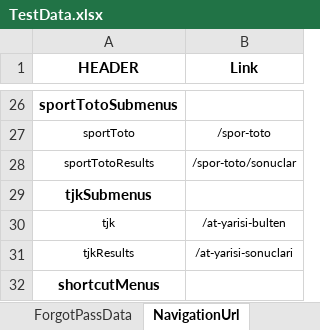
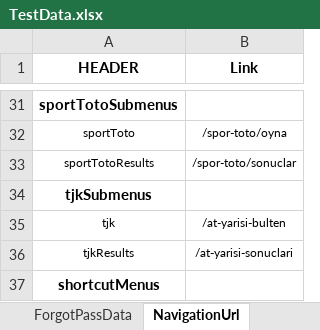
Before and after one commit to Emresy1/webautomationls, an Excel workbook: target/test-classes/TestData.xlsx, sheet NavigationUrl, drawn as a sheet; only a part is shown, gaps mark what is left out; values as stored, in another font and other column widths than the file's, no borders; addresses are those after the commit; the diff covers the shown part only; the diff names each change by its address in the sheet, - before the commit and + after, or states it on an @@ line.

Commit message:
NavigationPage.checkSubmenuUrl fix

```diff
--- a/target/test-classes/TestData.xlsx (sheet NavigationUrl)
+++ b/target/test-classes/TestData.xlsx (sheet NavigationUrl)
-B32 (Link): /spor-toto
+B32 (Link): /spor-toto/oyna
```
Also changed, not shown: 6 added rows, 1 removed row and 17 edited cells elsewhere in this sheet, 2 other files.
